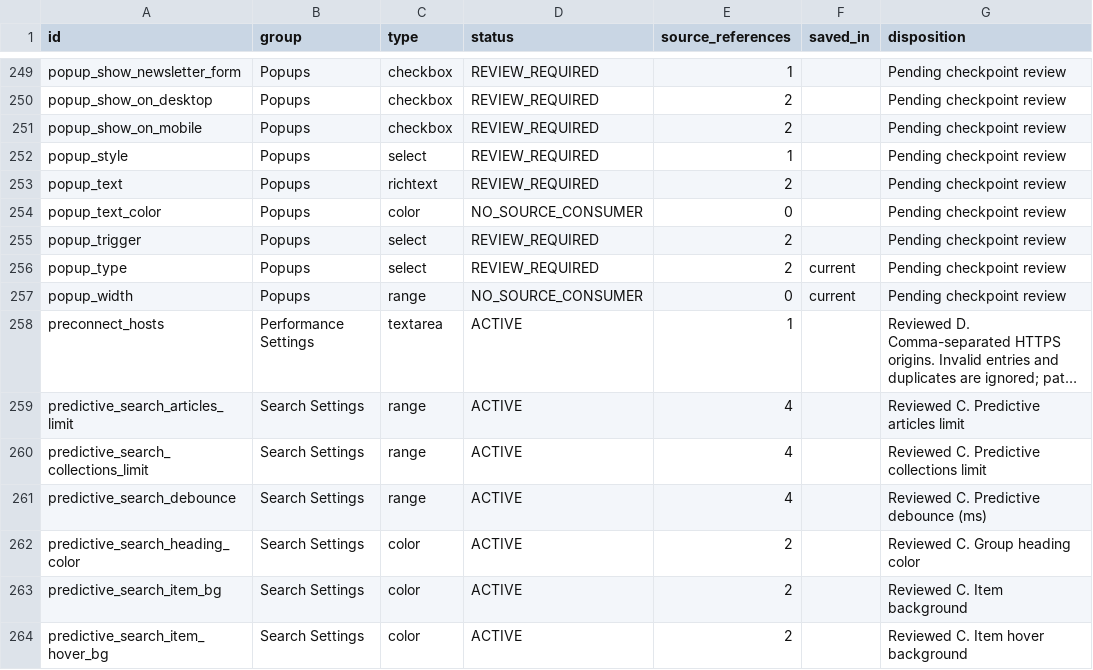
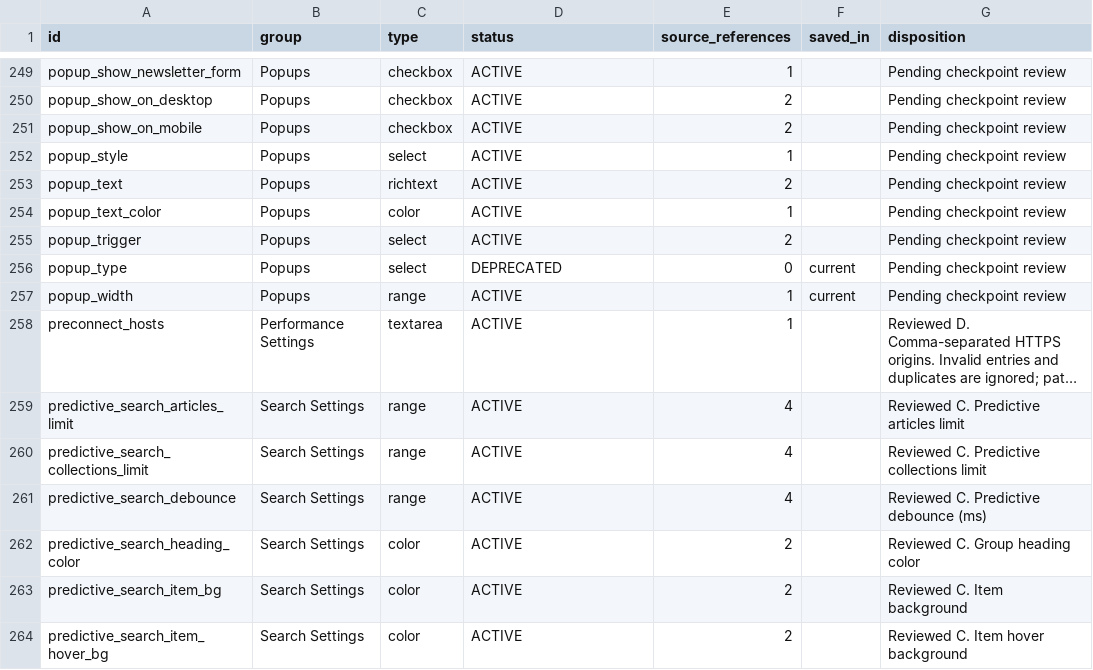
Before and after one commit to DylanJHamilton/Quadratum, a CSV file: docs/phase6/component-register.csv, drawn as a sheet; only a part is shown, gaps mark what is left out; long unchanged cells end in …; the diff covers the shown part only; the diff names each change by its address in the sheet, - before the commit and + after, or states it on an @@ line.

```diff
--- a/docs/phase6/component-register.csv
+++ b/docs/phase6/component-register.csv
-D249:D253 (status): REVIEW_REQUIRED
+D249:D253 (status): ACTIVE
-D254 (status): NO_SOURCE_CONSUMER
+D254 (status): ACTIVE
-E254 (source_references): 0
+E254 (source_references): 1
-D255 (status): REVIEW_REQUIRED
+D255 (status): ACTIVE
-D256 (status): REVIEW_REQUIRED
+D256 (status): DEPRECATED
-E256 (source_references): 2
+E256 (source_references): 0
-D257 (status): NO_SOURCE_CONSUMER
+D257 (status): ACTIVE
-E257 (source_references): 0
+E257 (source_references): 1
```
Also changed, not shown: 42 edited cells elsewhere in this file, 22 other files.
